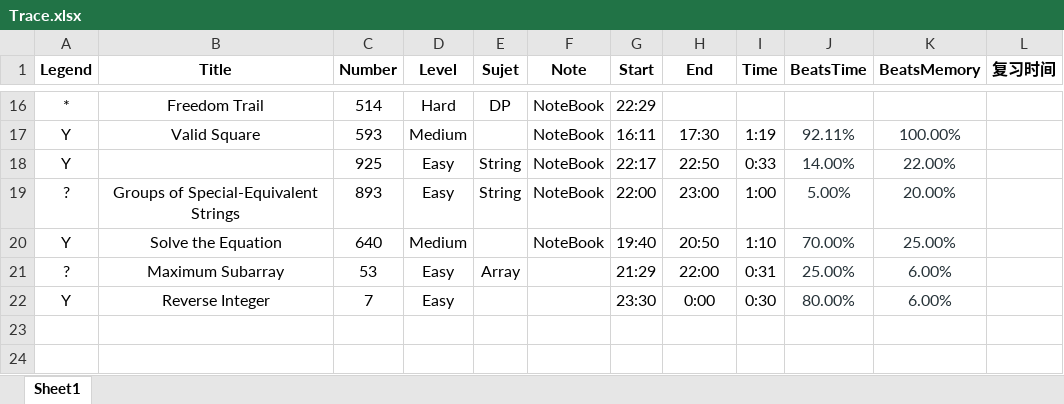
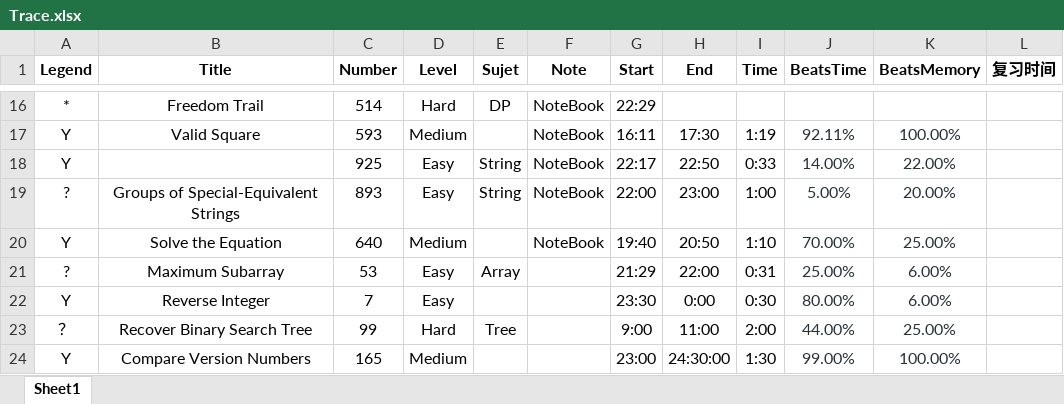
Before and after one commit to GuoYunZheSE/Leetcode, an Excel workbook: Trace.xlsx, sheet Sheet1, drawn as a sheet; only a part is shown, gaps mark what is left out; values as stored, in another font and other column widths than the file's, no borders; the diff names each change by its address in the sheet, - before the commit and + after, or states it on an @@ line.

```diff
--- a/Trace.xlsx (sheet Sheet1)
+++ b/Trace.xlsx (sheet Sheet1)
+row 23: ？ | Recover Binary Search Tree | 99 | Hard | Tree |  | 9:00 | 11:00 | 2:00 | 44.00% | 25.00%
+row 24: Y | Compare Version Numbers | 165 | Medium |  |  | 23:00 | 24:30:00 | 1:30 | 99.00% | 100.00%
```
Also changed, not shown: 3 other files.
